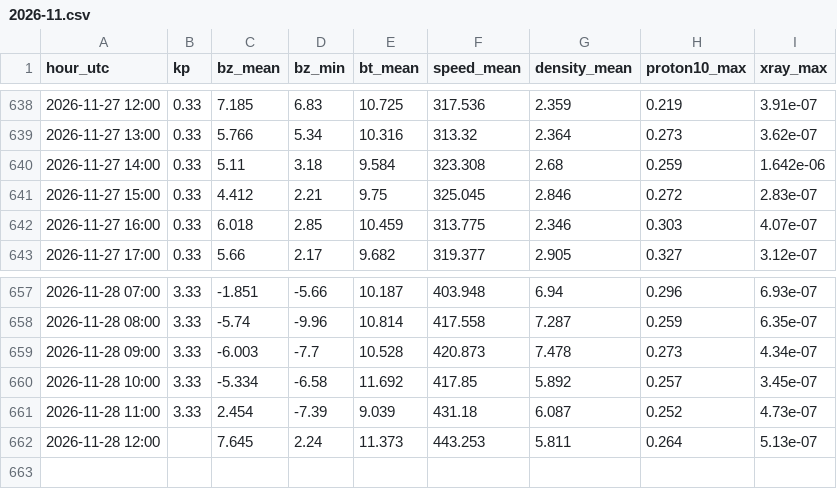
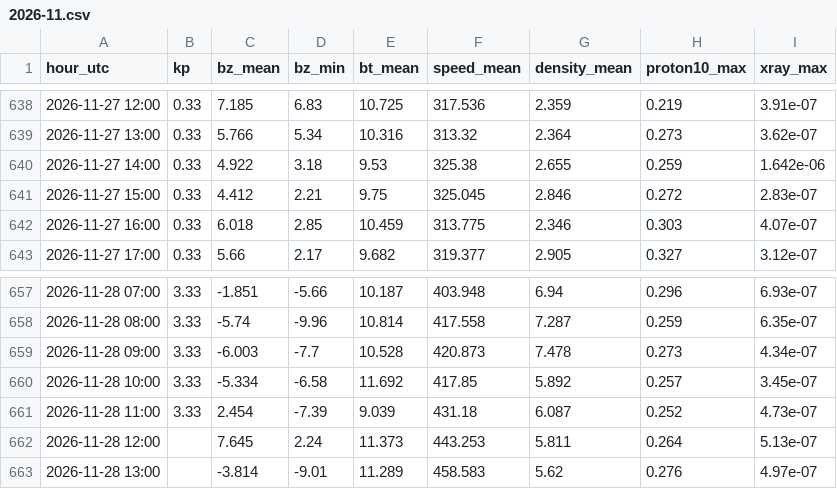
Before and after one commit to ja1bbe/propagation, a CSV file: data/spacewx/2026-11.csv, drawn as a sheet; only a part is shown, gaps mark what is left out.

```diff
--- a/data/spacewx/2026-11.csv
+++ b/data/spacewx/2026-11.csv
@@ -639,3 +639,3 @@ hour_utc,kp,bz_mean,bz_min,bt_mean,speed_mean,density_mean,proton10_max,xray_max
 2026-11-27 13:00,0.33,5.766,5.34,10.316,313.32,2.364,0.273,3.62e-07
-2026-11-27 14:00,0.33,5.11,3.18,9.584,323.308,2.68,0.259,1.642e-06
+2026-11-27 14:00,0.33,4.922,3.18,9.53,325.38,2.655,0.259,1.642e-06
 2026-11-27 15:00,0.33,4.412,2.21,9.75,325.045,2.846,0.272,2.83e-07
@@ -662 +662,2 @@ hour_utc,kp,bz_mean,bz_min,bt_mean,speed_mean,density_mean,proton10_max,xray_max
 2026-11-28 12:00,,7.645,2.24,11.373,443.253,5.811,0.264,5.13e-07
+2026-11-28 13:00,,-3.814,-9.01,11.289,458.583,5.62,0.276,4.97e-07
```
Also changed, not shown: data/samples_v2.csv, 4 other files.
